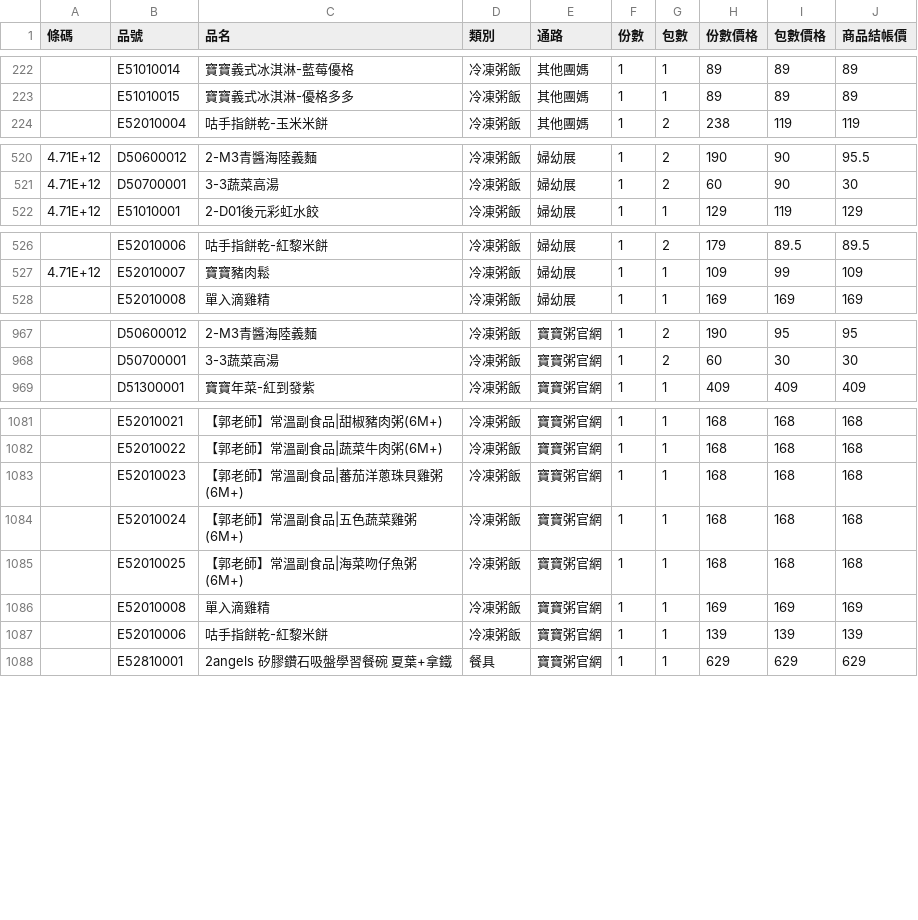
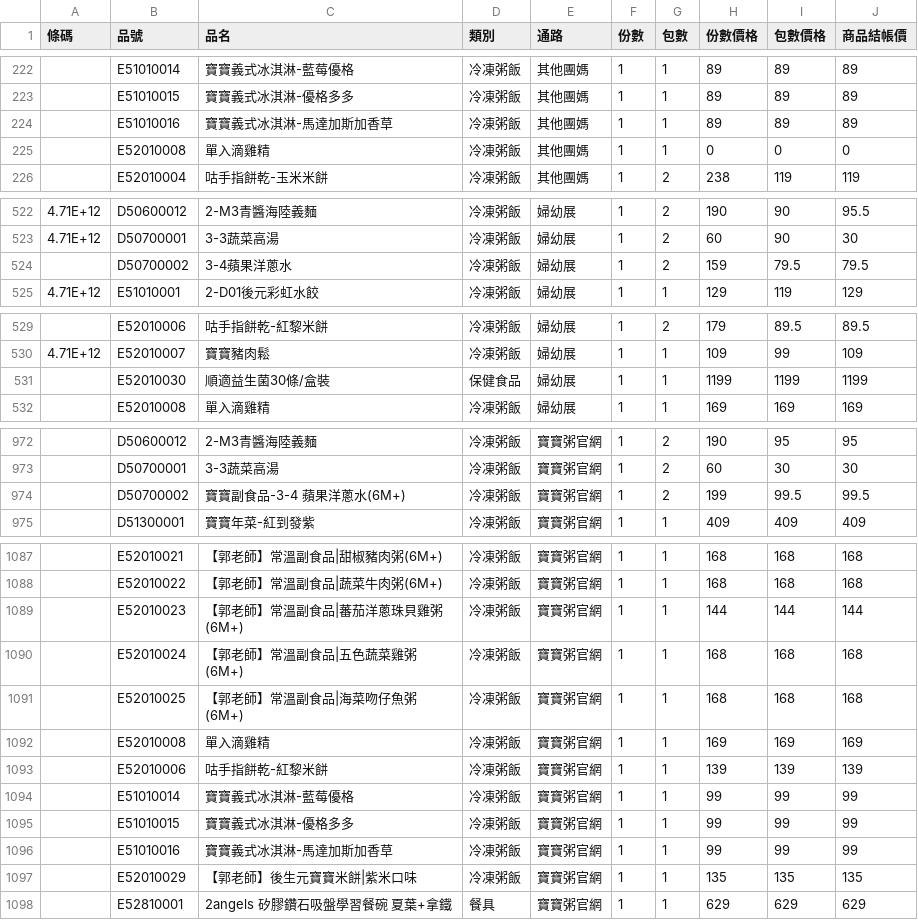
Before and after one commit to TaichiS/jiejie-order-converter, a CSV file: 品號資料統整.csv, drawn as a sheet; only a part is shown, gaps mark what is left out; addresses are those after the commit; the diff covers the shown part only; the diff names each change by its address in the sheet, - before the commit and + after, or states it on an @@ line.

```diff
--- a/品號資料統整.csv
+++ b/品號資料統整.csv
+row 224:  | E51010016 | 寶寶義式冰淇淋-馬達加斯加香草 | 冷凍粥飯 | 其他團媽 | 1 | 1 | 89 | 89 | 89
+row 225:  | E52010008 | 單入滴雞精 | 冷凍粥飯 | 其他團媽 | 1 | 1 | 0 | 0 | 0
+row 524:  | D50700002 | 3-4蘋果洋蔥水 | 冷凍粥飯 | 婦幼展 | 1 | 2 | 159 | 79.5 | 79.5
+row 531:  | E52010030 | 順適益生菌30條/盒裝 | 保健食品 | 婦幼展 | 1 | 1 | 1199 | 1199 | 1199
+row 974:  | D50700002 | 寶寶副食品-3-4 蘋果洋蔥水(6M+) | 冷凍粥飯 | 寶寶粥官網 | 1 | 2 | 199 | 99.5 | 99.5
-H1089 (份數價格): 168
+H1089 (份數價格): 144
-I1089 (包數價格): 168
+I1089 (包數價格): 144
-J1089 (商品結帳價): 168
+J1089 (商品結帳價): 144
+row 1094:  | E51010014 | 寶寶義式冰淇淋-藍莓優格 | 冷凍粥飯 | 寶寶粥官網 | 1 | 1 | 99 | 99 | 99
+row 1095:  | E51010015 | 寶寶義式冰淇淋-優格多多 | 冷凍粥飯 | 寶寶粥官網 | 1 | 1 | 99 | 99 | 99
+row 1096:  | E51010016 | 寶寶義式冰淇淋-馬達加斯加香草 | 冷凍粥飯 | 寶寶粥官網 | 1 | 1 | 99 | 99 | 99
+row 1097:  | E52010029 | 【郭老師】後生元寶寶米餅|紫米口味 | 冷凍粥飯 | 寶寶粥官網 | 1 | 1 | 135 | 135 | 135
```
Also changed, not shown: 1 added row and 3 edited cells elsewhere in this file, 9 other files.
